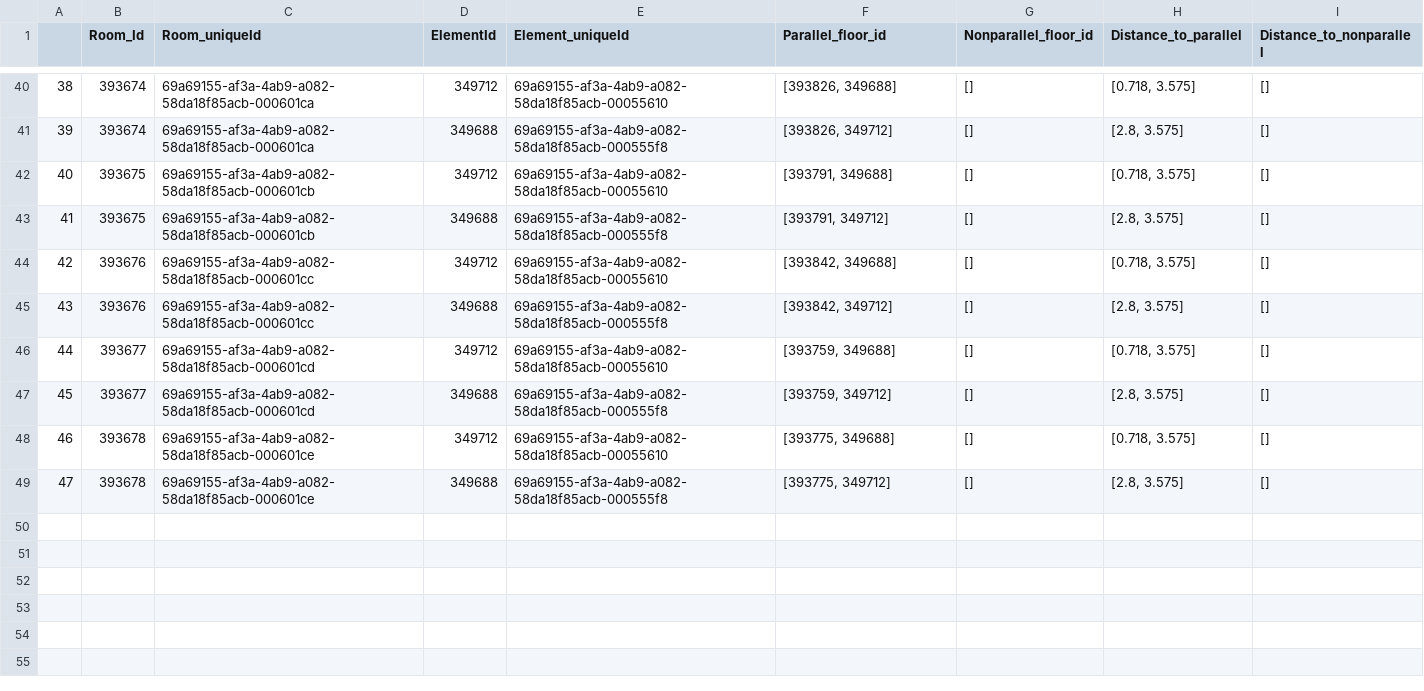
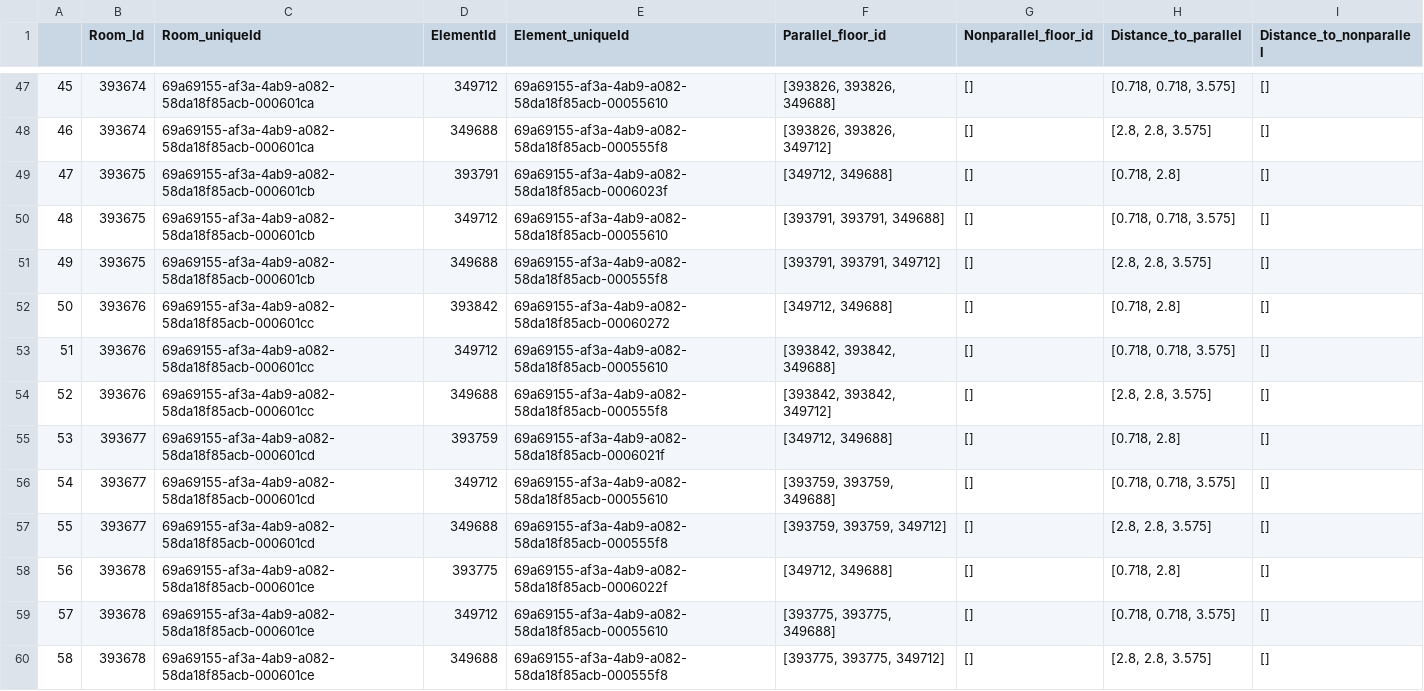
Before and after one commit to ehtick/Revit-super-constraints, a CSV file: data/tables/room_elements_floors.csv, drawn as a sheet; only a part is shown, gaps mark what is left out; addresses are those after the commit; the diff covers the shown part only; the diff names each change by its address in the sheet, - before the commit and + after, or states it on an @@ line.

```diff
--- a/data/tables/room_elements_floors.csv
+++ b/data/tables/room_elements_floors.csv
@@ column A renumbered from row 29 down @@
-F47 (Parallel_floor_id): [393826, 349688]
+F47 (Parallel_floor_id): [393826, 393826, 349688]
-H47 (Distance_to_parallel): [0.718, 3.575]
+H47 (Distance_to_parallel): [0.718, 0.718, 3.575]
-F48 (Parallel_floor_id): [393826, 349712]
+F48 (Parallel_floor_id): [393826, 393826, 349712]
-H48 (Distance_to_parallel): [2.8, 3.575]
+H48 (Distance_to_parallel): [2.8, 2.8, 3.575]
+row 49: 47 | 393675 | 69a69155-af3a-4ab9-a082-58da18f85acb-000601cb | 393791 | 69a69155-af3a-4ab9-a082-58da18f85acb-0006023f | [349712, 349688] | [] | [0.718, 2.8] | []
-F50 (Parallel_floor_id): [393791, 349688]
+F50 (Parallel_floor_id): [393791, 393791, 349688]
-H50 (Distance_to_parallel): [0.718, 3.575]
+H50 (Distance_to_parallel): [0.718, 0.718, 3.575]
-F51 (Parallel_floor_id): [393791, 349712]
+F51 (Parallel_floor_id): [393791, 393791, 349712]
-H51 (Distance_to_parallel): [2.8, 3.575]
+H51 (Distance_to_parallel): [2.8, 2.8, 3.575]
+row 52: 50 | 393676 | 69a69155-af3a-4ab9-a082-58da18f85acb-000601cc | 393842 | 69a69155-af3a-4ab9-a082-58da18f85acb-00060272 | [349712, 349688] | [] | [0.718, 2.8] | []
-F53 (Parallel_floor_id): [393842, 349688]
+F53 (Parallel_floor_id): [393842, 393842, 349688]
-H53 (Distance_to_parallel): [0.718, 3.575]
+H53 (Distance_to_parallel): [0.718, 0.718, 3.575]
-F54 (Parallel_floor_id): [393842, 349712]
+F54 (Parallel_floor_id): [393842, 393842, 349712]
-H54 (Distance_to_parallel): [2.8, 3.575]
+H54 (Distance_to_parallel): [2.8, 2.8, 3.575]
+row 55: 53 | 393677 | 69a69155-af3a-4ab9-a082-58da18f85acb-000601cd | 393759 | 69a69155-af3a-4ab9-a082-58da18f85acb-0006021f | [349712, 349688] | [] | [0.718, 2.8] | []
-F56 (Parallel_floor_id): [393759, 349688]
+F56 (Parallel_floor_id): [393759, 393759, 349688]
-H56 (Distance_to_parallel): [0.718, 3.575]
+H56 (Distance_to_parallel): [0.718, 0.718, 3.575]
-F57 (Parallel_floor_id): [393759, 349712]
+F57 (Parallel_floor_id): [393759, 393759, 349712]
-H57 (Distance_to_parallel): [2.8, 3.575]
+H57 (Distance_to_parallel): [2.8, 2.8, 3.575]
+row 58: 56 | 393678 | 69a69155-af3a-4ab9-a082-58da18f85acb-000601ce | 393775 | 69a69155-af3a-4ab9-a082-58da18f85acb-0006022f | [349712, 349688] | [] | [0.718, 2.8] | []
-F59 (Parallel_floor_id): [393775, 349688]
+F59 (Parallel_floor_id): [393775, 393775, 349688]
-H59 (Distance_to_parallel): [0.718, 3.575]
+H59 (Distance_to_parallel): [0.718, 0.718, 3.575]
-F60 (Parallel_floor_id): [393775, 349712]
+F60 (Parallel_floor_id): [393775, 393775, 349712]
-H60 (Distance_to_parallel): [2.8, 3.575]
+H60 (Distance_to_parallel): [2.8, 2.8, 3.575]
```
Also changed, not shown: 7 added rows and 24 edited cells elsewhere in this file, data/tables/doors_report_roomname.csv, data/tables/floors_report_roomname.csv, 14 other files.
